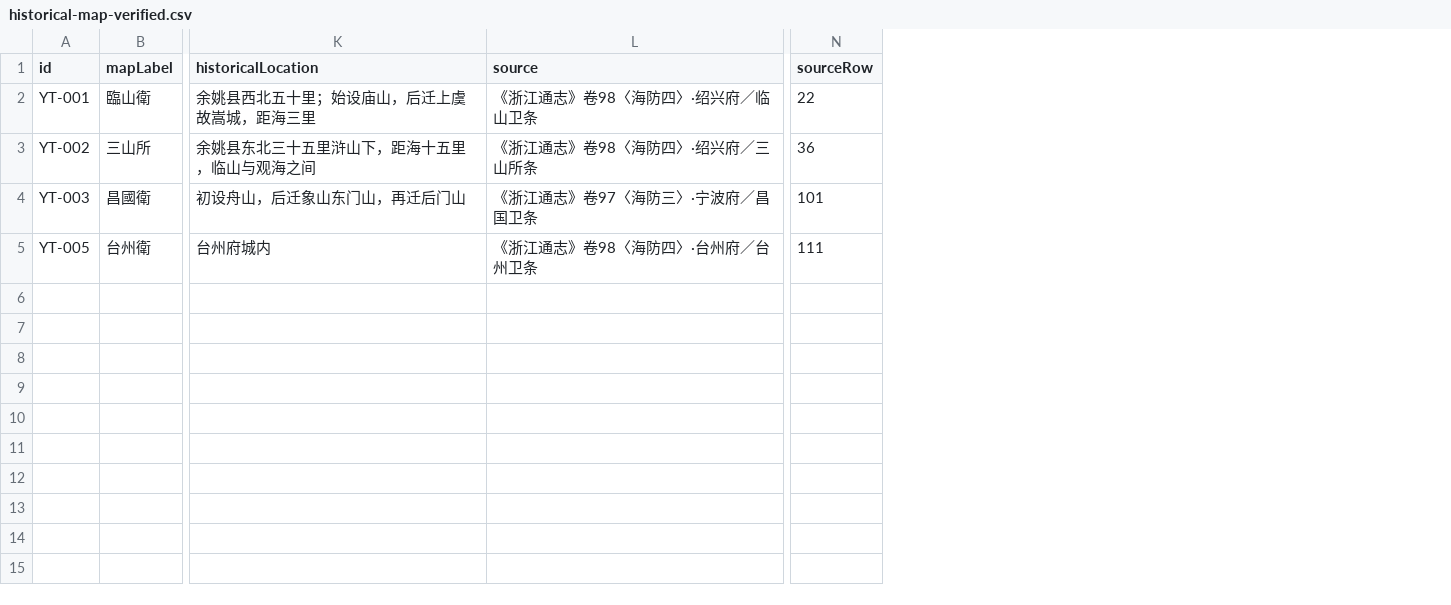
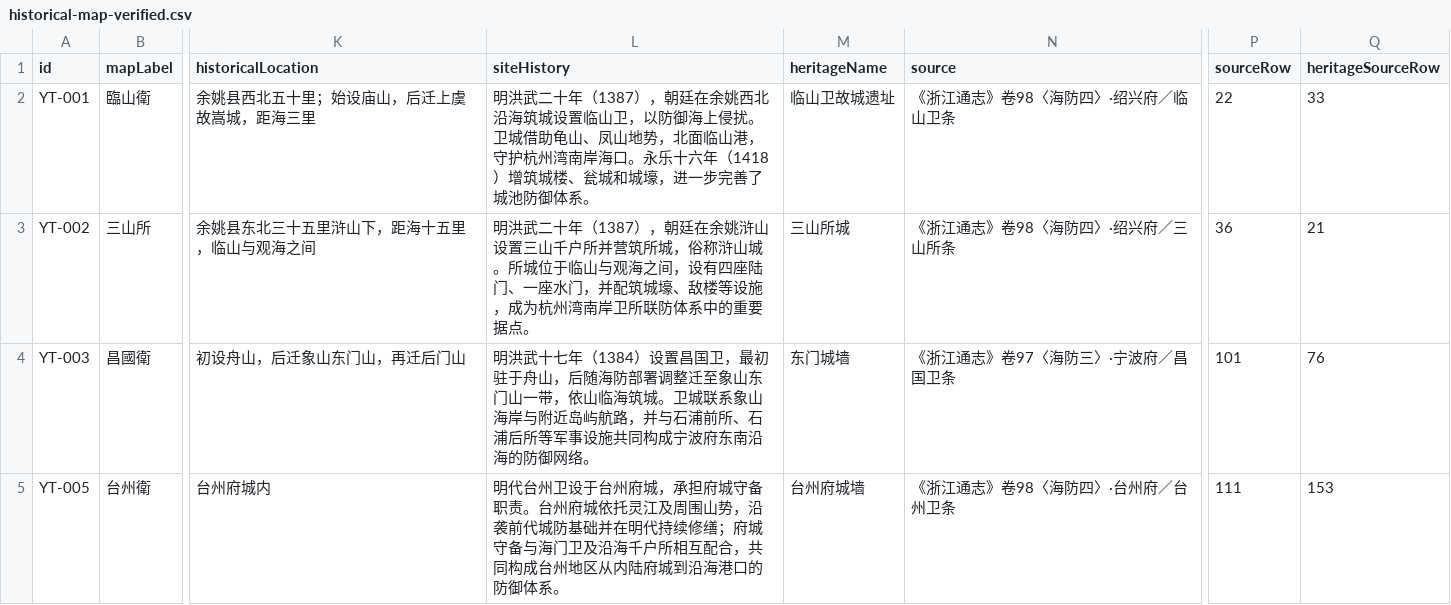
Before and after one commit to Yueee-0305/zhedong_Yutu, a CSV file: assets/historical-map-verified.csv, drawn as a sheet; only a part is shown, gaps mark what is left out; the diff names each change by its address in the sheet, - before the commit and + after, or states it on an @@ line.

Commit message:
Synchronize historical timeline and source rows in published CSV

```diff
--- a/assets/historical-map-verified.csv
+++ b/assets/historical-map-verified.csv
+column L (siteHistory), rows 2-5: 明洪武二十年（1387），朝廷在余姚西北沿海筑城设置临山卫，以防御海上侵扰。卫城借助龟山、凤山地势，北面临山港，守护杭州湾南岸海口。永乐十六年（1418）增筑城楼、瓮城和城壕，进一步完善了城池防御体系。 | 明洪武二十年（1387），朝廷在余姚浒山设置三山千户所并营筑所城，俗称浒山城。所城位于临山与观海之间，设有四座陆门、一座水门，并配筑城壕、敌楼等设施，成为杭州湾南岸卫所联防体系中的重要据点。 | 明洪武十七年（1384）设置昌国卫，最初驻于舟山，后随海防部署调整迁至象山东门山一带，依山临海筑城。卫城联系象山海岸与附近岛屿航路，并与石浦前所、石浦后所等军事设施共同构成宁波府东南沿海的防御网络。 | 明代台州卫设于台州府城，承担府城守备职责。台州府城依托灵江及周围山势，沿袭前代城防基础并在明代持续修缮；府城守备与海门卫及沿海千户所相互配合，共同构成台州地区从内陆府城到沿海港口的防御体系。
+column M (heritageName), rows 2-5: 临山卫故城遗址 | 三山所城 | 东门城墙 | 台州府城墙
+column Q (heritageSourceRow), rows 2-5: 33 | 21 | 76 | 153
```
